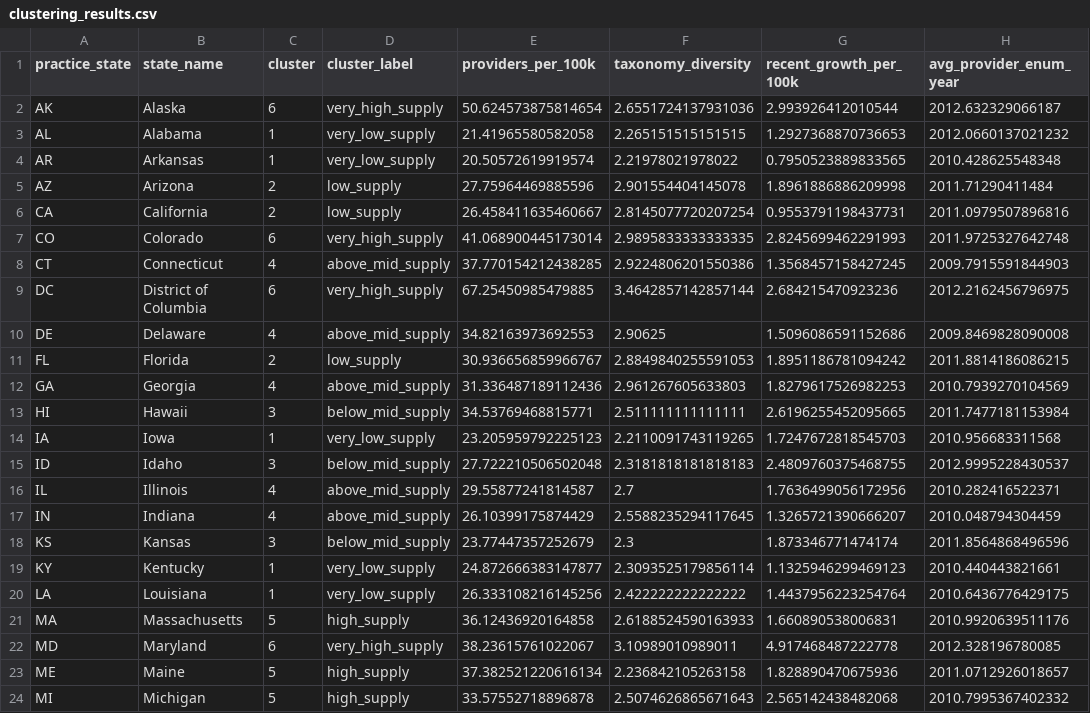
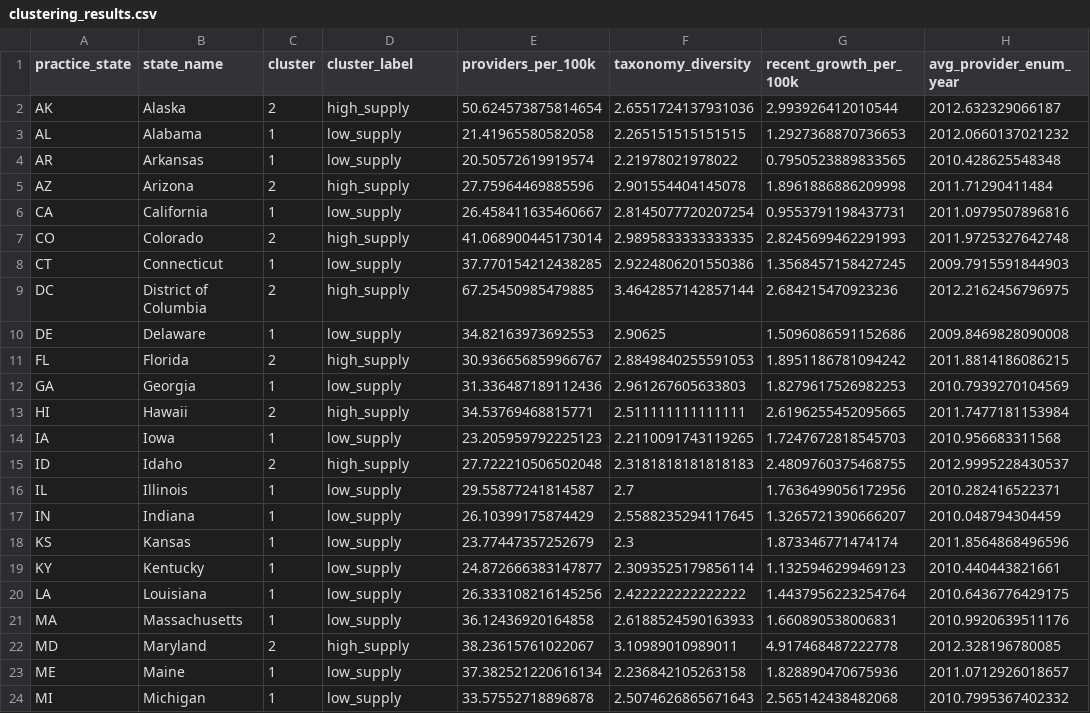
Before and after one commit to kennethyeaher/inst737-final-project-kenneth-yeaher, a CSV file: data/model_outputs/clustering_results.csv, drawn as a sheet; only a part is shown; the diff covers the shown part only.

```diff
--- a/data/model_outputs/clustering_results.csv
+++ b/data/model_outputs/clustering_results.csv
@@ -1,24 +1,24 @@
 practice_state,state_name,cluster,cluster_label,providers_per_100k,taxonomy_diversity,recent_growth_per_100k,avg_provider_enum_year
-AK,Alaska,6,very_high_supply,50.624573875814654,2.6551724137931036,2.993926412010544,2012.632329066187
-AL,Alabama,1,very_low_supply,21.41965580582058,2.265151515151515,1.2927368870736653,2012.0660137021232
-AR,Arkansas,1,very_low_supply,20.50572619919574,2.21978021978022,0.7950523889833565,2010.428625548348
-AZ,Arizona,2,low_supply,27.75964469885596,2.901554404145078,1.8961886886209998,2011.71290411484
-CA,California,2,low_supply,26.458411635460667,2.8145077720207254,0.9553791198437731,2011.0979507896816
-CO,Colorado,6,very_high_supply,41.068900445173014,2.9895833333333335,2.8245699462291993,2011.9725327642748
-CT,Connecticut,4,above_mid_supply,37.770154212438285,2.9224806201550386,1.3568457158427245,2009.7915591844903
-DC,District of Columbia,6,very_high_supply,67.25450985479885,3.4642857142857144,2.684215470923236,2012.2162456796975
-DE,Delaware,4,above_mid_supply,34.82163973692553,2.90625,1.5096086591152686,2009.8469828090008
-FL,Florida,2,low_supply,30.936656859966767,2.8849840255591053,1.8951186781094242,2011.8814186086215
-GA,Georgia,4,above_mid_supply,31.336487189112436,2.961267605633803,1.8279617526982253,2010.7939270104569
-HI,Hawaii,3,below_mid_supply,34.53769468815771,2.511111111111111,2.6196255452095665,2011.7477181153984
-IA,Iowa,1,very_low_supply,23.205959792225123,2.2110091743119265,1.7247672818545703,2010.956683311568
-ID,Idaho,3,below_mid_supply,27.722210506502048,2.3181818181818183,2.4809760375468755,2012.9995228430537
-IL,Illinois,4,above_mid_supply,29.55877241814587,2.7,1.7636499056172956,2010.282416522371
-IN,Indiana,4,above_mid_supply,26.10399175874429,2.5588235294117645,1.3265721390666207,2010.048794304459
-KS,Kansas,3,below_mid_supply,23.77447357252679,2.3,1.873346771474174,2011.8564868496596
-KY,Kentucky,1,very_low_supply,24.872666383147877,2.3093525179856114,1.1325946299469123,2010.440443821661
-LA,Louisiana,1,very_low_supply,26.333108216145256,2.422222222222222,1.4437956223254764,2010.6436776429175
-MA,Massachusetts,5,high_supply,36.12436920164858,2.6188524590163933,1.660890538006831,2010.9920639511176
-MD,Maryland,6,very_high_supply,38.23615761022067,3.10989010989011,4.917468487222778,2012.328196780085
-ME,Maine,5,high_supply,37.382521220616134,2.236842105263158,1.828890470675936,2011.0712926018657
-MI,Michigan,5,high_supply,33.57552718896878,2.5074626865671643,2.565142438482068,2010.7995367402332
+AK,Alaska,2,high_supply,50.624573875814654,2.6551724137931036,2.993926412010544,2012.632329066187
+AL,Alabama,1,low_supply,21.41965580582058,2.265151515151515,1.2927368870736653,2012.0660137021232
+AR,Arkansas,1,low_supply,20.50572619919574,2.21978021978022,0.7950523889833565,2010.428625548348
+AZ,Arizona,2,high_supply,27.75964469885596,2.901554404145078,1.8961886886209998,2011.71290411484
+CA,California,1,low_supply,26.458411635460667,2.8145077720207254,0.9553791198437731,2011.0979507896816
+CO,Colorado,2,high_supply,41.068900445173014,2.9895833333333335,2.8245699462291993,2011.9725327642748
+CT,Connecticut,1,low_supply,37.770154212438285,2.9224806201550386,1.3568457158427245,2009.7915591844903
+DC,District of Columbia,2,high_supply,67.25450985479885,3.4642857142857144,2.684215470923236,2012.2162456796975
+DE,Delaware,1,low_supply,34.82163973692553,2.90625,1.5096086591152686,2009.8469828090008
+FL,Florida,2,high_supply,30.936656859966767,2.8849840255591053,1.8951186781094242,2011.8814186086215
+GA,Georgia,1,low_supply,31.336487189112436,2.961267605633803,1.8279617526982253,2010.7939270104569
+HI,Hawaii,2,high_supply,34.53769468815771,2.511111111111111,2.6196255452095665,2011.7477181153984
+IA,Iowa,1,low_supply,23.205959792225123,2.2110091743119265,1.7247672818545703,2010.956683311568
+ID,Idaho,2,high_supply,27.722210506502048,2.3181818181818183,2.4809760375468755,2012.9995228430537
+IL,Illinois,1,low_supply,29.55877241814587,2.7,1.7636499056172956,2010.282416522371
+IN,Indiana,1,low_supply,26.10399175874429,2.5588235294117645,1.3265721390666207,2010.048794304459
+KS,Kansas,1,low_supply,23.77447357252679,2.3,1.873346771474174,2011.8564868496596
+KY,Kentucky,1,low_supply,24.872666383147877,2.3093525179856114,1.1325946299469123,2010.440443821661
+LA,Louisiana,1,low_supply,26.333108216145256,2.422222222222222,1.4437956223254764,2010.6436776429175
+MA,Massachusetts,1,low_supply,36.12436920164858,2.6188524590163933,1.660890538006831,2010.9920639511176
+MD,Maryland,2,high_supply,38.23615761022067,3.10989010989011,4.917468487222778,2012.328196780085
+ME,Maine,1,low_supply,37.382521220616134,2.236842105263158,1.828890470675936,2011.0712926018657
+MI,Michigan,1,low_supply,33.57552718896878,2.5074626865671643,2.565142438482068,2010.7995367402332
```
Also changed, not shown: 42 edited cells elsewhere in this file, data/model_outputs/clustering_summary.csv, 5 other files.
